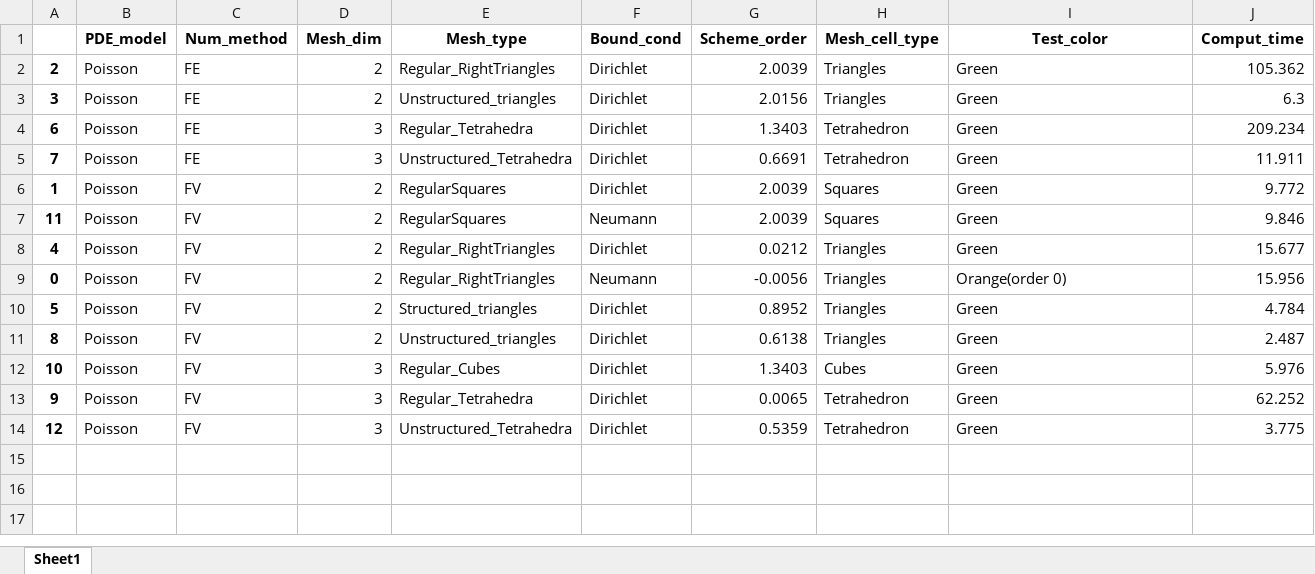
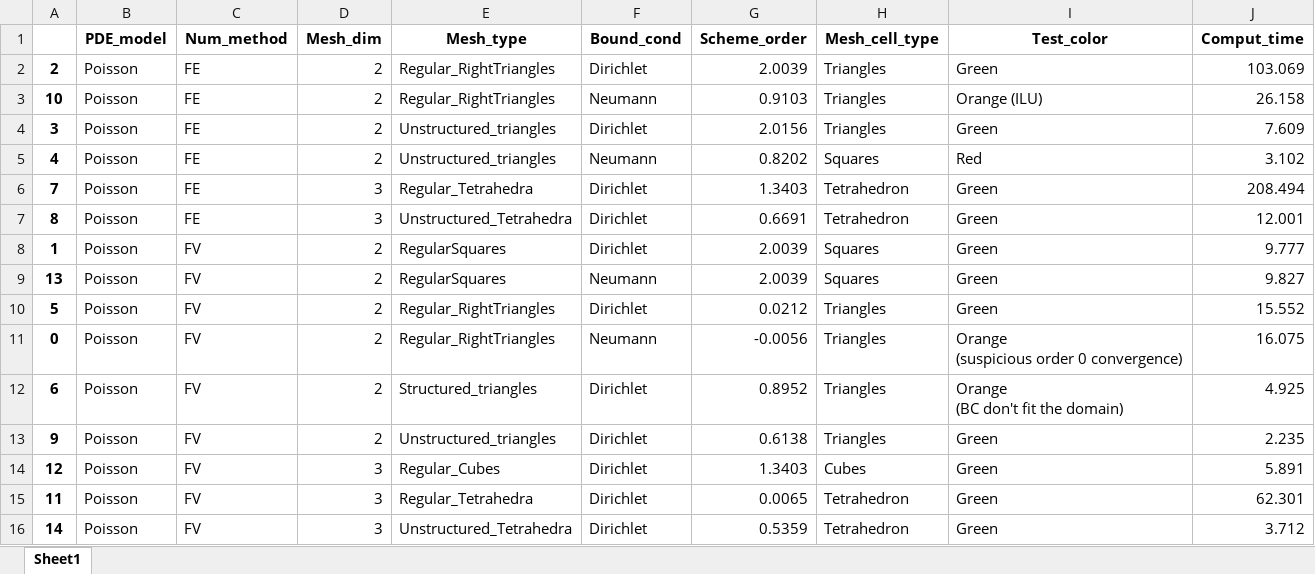
Before and after one commit to ndjinga/CoreFlows, an Excel workbook: examples/Python/Convergence/StationaryDiffusion/synthesis/convergence_synthesis_StationaryDiffusion_short.xlsx, sheet Sheet1, drawn as a sheet; values as stored, in another font and other column widths than the file's, no borders; removed rows and columns are numbered as before the commit, all else as after; ↵ is a line break in a cell; the diff names each change by its address in the sheet, - before the commit and + after, or states it on an @@ line.

```diff
--- a/examples/Python/Convergence/StationaryDiffusion/synthesis/convergence_synthesis_StationaryDiffusion_short.xlsx (sheet Sheet1)
+++ b/examples/Python/Convergence/StationaryDiffusion/synthesis/convergence_synthesis_StationaryDiffusion_short.xlsx (sheet Sheet1)
-J2 (Comput_time): 105.362
+J2 (Comput_time): 103.069
+row 3: 10 | Poisson | FE | 2 | Regular_RightTriangles | Neumann | 0.9103 | Triangles | Orange (ILU) | 26.158
-J4 (Comput_time): 6.3
+J4 (Comput_time): 7.609
-row 4: 6 | Poisson | FE | 3 | Regular_Tetrahedra | Dirichlet | 1.3403 | Tetrahedron | Green | 209.234
+row 5: 4 | Poisson | FE | 2 | Unstructured_triangles | Neumann | 0.8202 | Squares | Red | 3.102
-E6 (Mesh_type): Unstructured_Tetrahedra
+E6 (Mesh_type): Regular_Tetrahedra
-G6 (Scheme_order): 0.6691
+G6 (Scheme_order): 1.3403
-J6 (Comput_time): 11.911
+J6 (Comput_time): 208.494
+row 7: 8 | Poisson | FE | 3 | Unstructured_Tetrahedra | Dirichlet | 0.6691 | Tetrahedron | Green | 12.001
-J8 (Comput_time): 9.772
+J8 (Comput_time): 9.777
-A9: 11
+A9: 13
-J9 (Comput_time): 9.846
+J9 (Comput_time): 9.827
-A10: 4
+A10: 5
-J10 (Comput_time): 15.677
+J10 (Comput_time): 15.552
-I11 (Test_color): Orange(order 0)
+I11 (Test_color): Orange ↵ (suspicious order 0 convergence)
-J11 (Comput_time): 15.956
+J11 (Comput_time): 16.075
-A12: 5
+A12: 6
-I12 (Test_color): Green
+I12 (Test_color): Orange ↵ (BC don't fit the domain)
-J12 (Comput_time): 4.784
+J12 (Comput_time): 4.925
-A13: 8
+A13: 9
-J13 (Comput_time): 2.487
+J13 (Comput_time): 2.235
-A14: 10
+A14: 12
-J14 (Comput_time): 5.976
+J14 (Comput_time): 5.891
-A15: 9
+A15: 11
-J15 (Comput_time): 62.252
+J15 (Comput_time): 62.301
-A16: 12
+A16: 14
-J16 (Comput_time): 3.775
+J16 (Comput_time): 3.712
```
Also changed, not shown: examples/Python/Convergence/StationaryDiffusion/synthesis/convergence_synthesis_StationaryDiffusion_all.xlsx, examples/Python/Convergence/StationaryDiffusion/synthesis/test_synthesis_StationaryDiffusion_all.xlsx, 8 other files.
